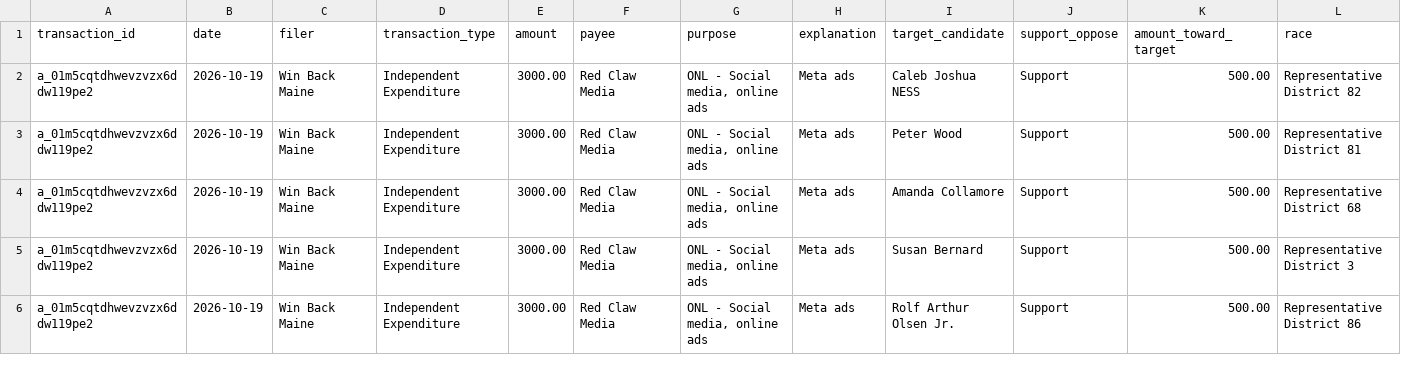
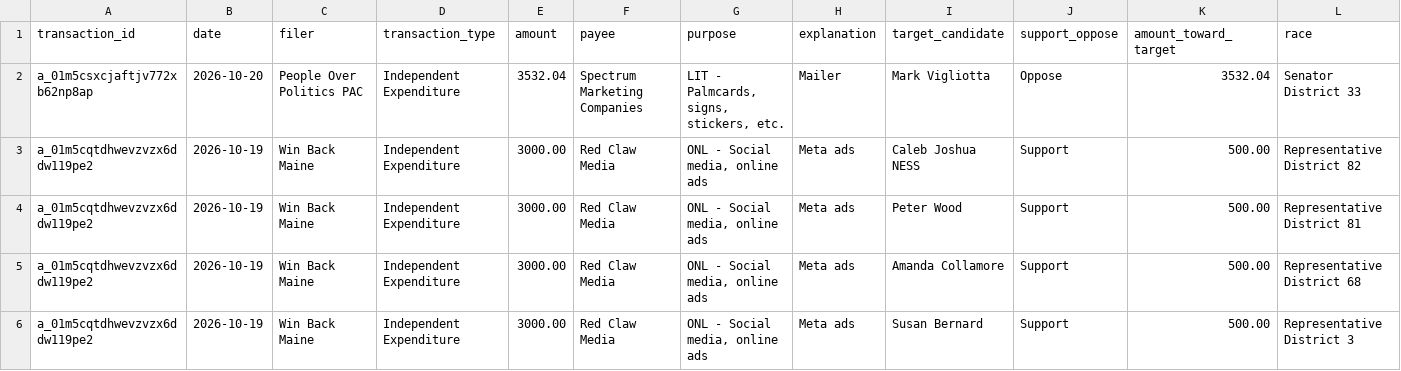
Before and after one commit to wsfp/maine-ie-tracker, a CSV file: ie_tracker.csv, drawn as a sheet; only a part is shown; the shorter side is filled out with more unchanged rows; rows hold the shown columns only; the diff names each change by its address in the sheet, - before the commit and + after, or states it on an @@ line.

```diff
--- a/ie_tracker.csv
+++ b/ie_tracker.csv
+row 2: a_01m5csxcjaftjv772xb62np8ap | 2026-10-20 | People Over Politics PAC | Independent Expenditure | 3532.04 | Spectrum Marketing Companies | LIT - Palmcards, signs, stickers, etc. | Mailer | Mark Vigliotta | Oppose | 3532.04 | Senator District 33
```
